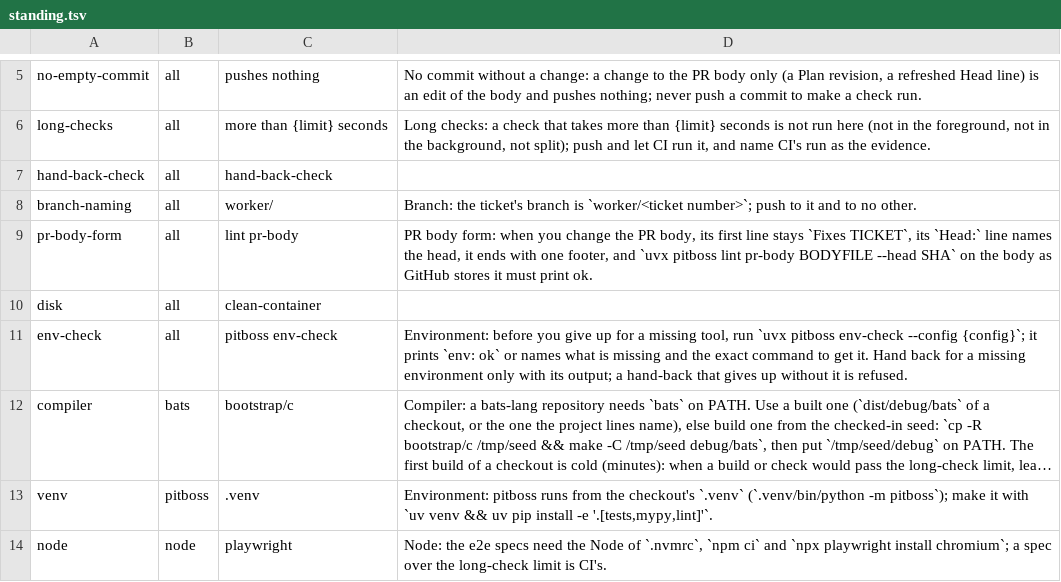
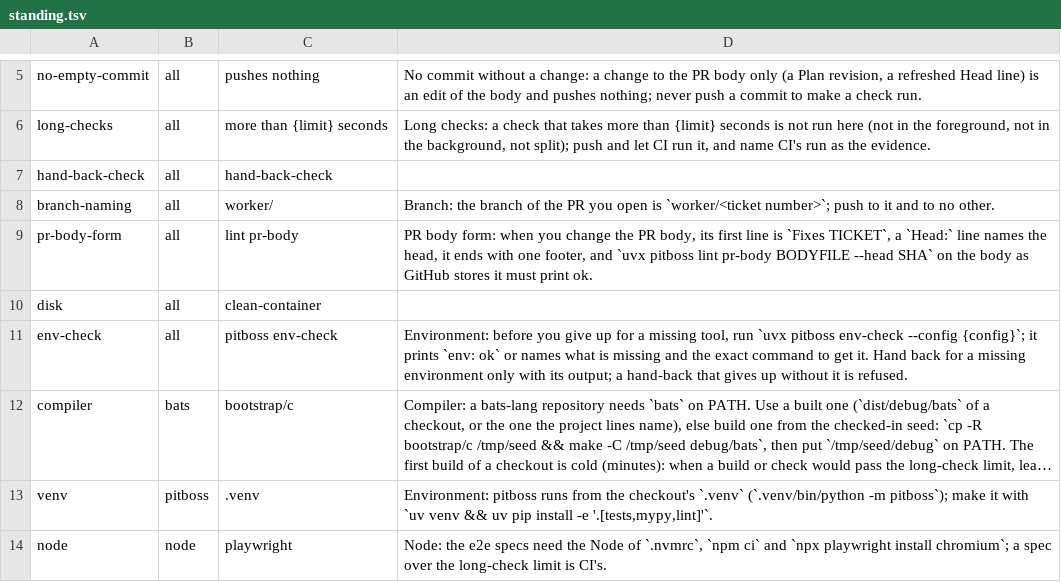
Before and after one commit to dev-skill-up/pitboss, a TSV file: src/pitboss/standing.tsv, drawn as a sheet; only a part is shown, gaps mark what is left out; long unchanged cells end in ….

```diff
--- a/src/pitboss/standing.tsv
+++ b/src/pitboss/standing.tsv
@@ -7,4 +7,4 @@ long-checks	all	more than {limit} seconds	Long checks: a check that takes more t
 hand-back-check	all	hand-back-check
-branch-naming	all	worker/	Branch: the ticket's branch is `worker/<ticket number>`; push to it and to no other.
-pr-body-form	all	lint pr-body	PR body form: when you change the PR body, its first line stays `Fixes TICKET`, its `Head:` line names the head, it ends with one footer, and `uvx pitboss lint pr-body BODYFILE --head SHA` on the body as GitHub stores it must print ok.
+branch-naming	all	worker/	Branch: the branch of the PR you open is `worker/<ticket number>`; push to it and to no other.
+pr-body-form	all	lint pr-body	PR body form: when you change the PR body, its first line is `Fixes TICKET`, a `Head:` line names the head, it ends with one footer, and `uvx pitboss lint pr-body BODYFILE --head SHA` on the body as GitHub stores it must print ok.
 disk	all	clean-container
```
Also changed, not shown: 4 other files.
